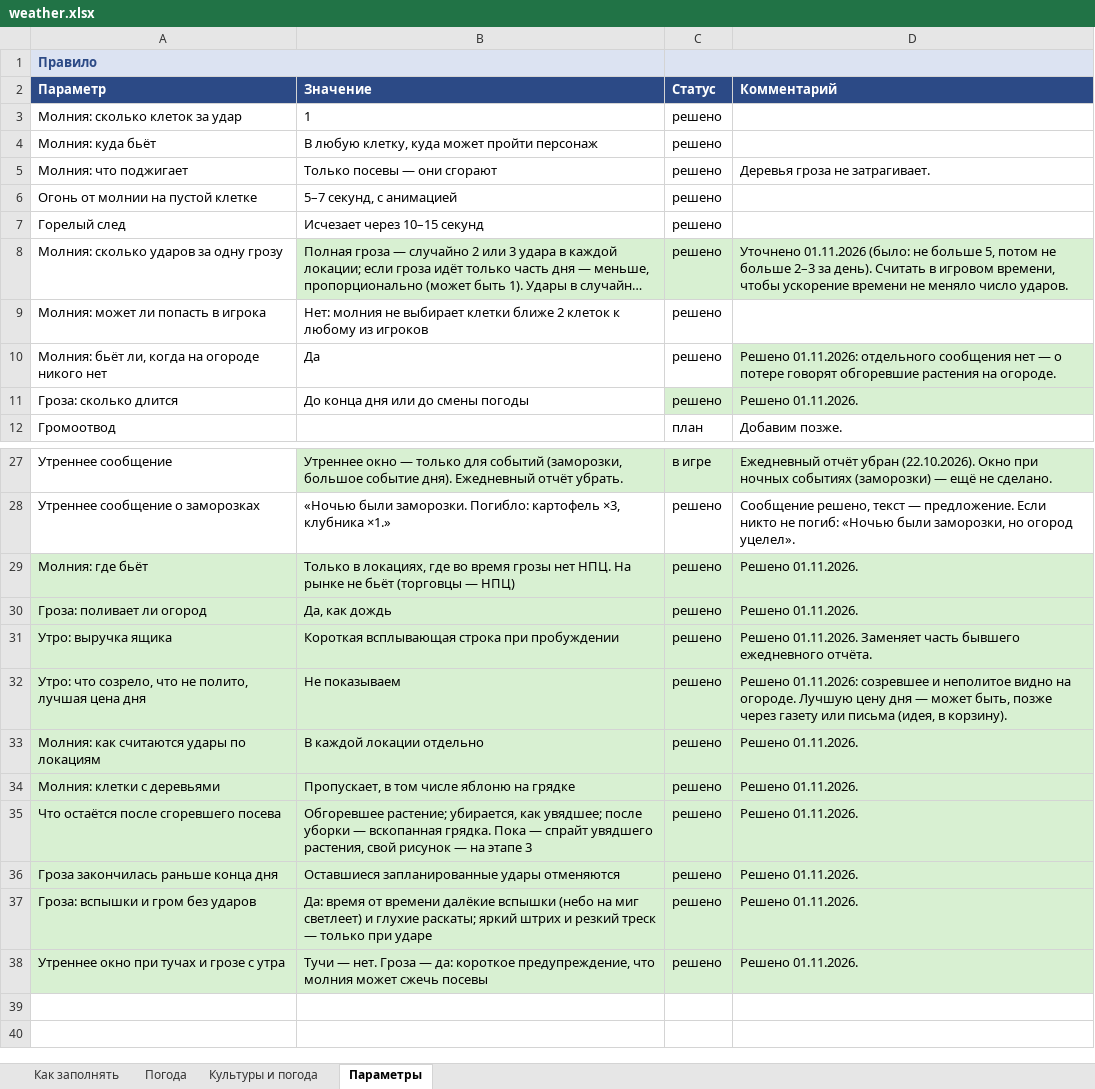
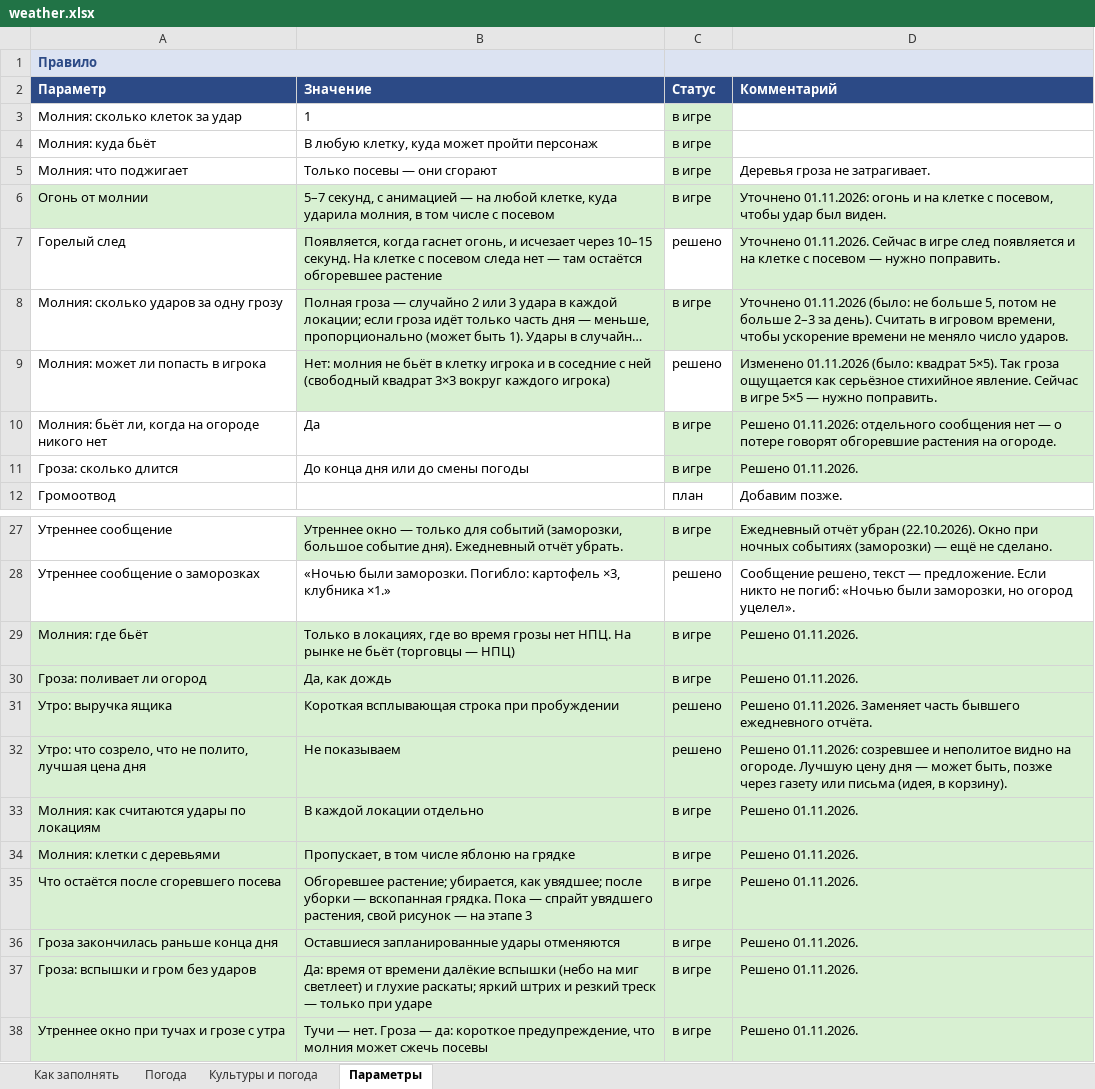
Before and after one commit to Japshinobi/Test, an Excel workbook: design/weather.xlsx, sheet Параметры, drawn as a sheet; only a part is shown, gaps mark what is left out; long unchanged cells end in …; values as stored, in another font and other column widths than the file's, no borders; removed rows and columns are numbered as before the commit, all else as after; the diff names each change by its address in the sheet, - before the commit and + after, or states it on an @@ line.

Commit message:
Update weather.xlsx

```diff
--- a/design/weather.xlsx (sheet Параметры)
+++ b/design/weather.xlsx (sheet Параметры)
-C3:C5 (Статус): решено
+C3:C5 (Статус): в игре
-C3:C5 fill: none
+C3:C5 fill: #D8F0D2
-row 6: Огонь от молнии на пустой клетке | 5–7 секунд, с анимацией | решено
+row 6: Огонь от молнии | 5–7 секунд, с анимацией — на любой клетке, куда ударила молния, в том числе с посевом | в игре | Уточнено 01.11.2026: огонь и на клетке с посевом, чтобы удар был виден.
-B7 (Значение): Исчезает через 10–15 секунд
+B7 (Значение): Появляется, когда гаснет огонь, и исчезает через 10–15 секунд. На клетке с посевом следа нет — там остаётся обгоревшее растение
-B7 fill: none
+B7 fill: #D8F0D2
-D7 (Комментарий): (empty)
+D7 (Комментарий): Уточнено 01.11.2026. Сейчас в игре след появляется и на клетке с посевом — нужно поправить.
-D7 fill: none
+D7 fill: #D8F0D2
-C8 (Статус): решено
+C8 (Статус): в игре
-B9 (Значение): …молния не выбирает клетки ближе 2 клеток к любому из игроков
+B9 (Значение): …молния не бьёт в клетку игрока и в соседние с ней (свободный квадрат 3×3 вокруг каждого игрока)
-B9 fill: none
+B9 fill: #D8F0D2
-D9 (Комментарий): (empty)
+D9 (Комментарий): Изменено 01.11.2026 (было: квадрат 5×5). Так гроза ощущается как серьёзное стихийное явление. Сейчас в игре 5×5 — нужно поправить.
-D9 fill: none
+D9 fill: #D8F0D2
-C10:C11 (Статус): решено
+C10:C11 (Статус): в игре
-C10 fill: none
+C10 fill: #D8F0D2
-C29:C30 (Статус): решено
+C29:C30 (Статус): в игре
-C33:C38 (Статус): решено
+C33:C38 (Статус): в игре
```
Also changed, not shown: sheet Погода, sheet Как заполнять.
